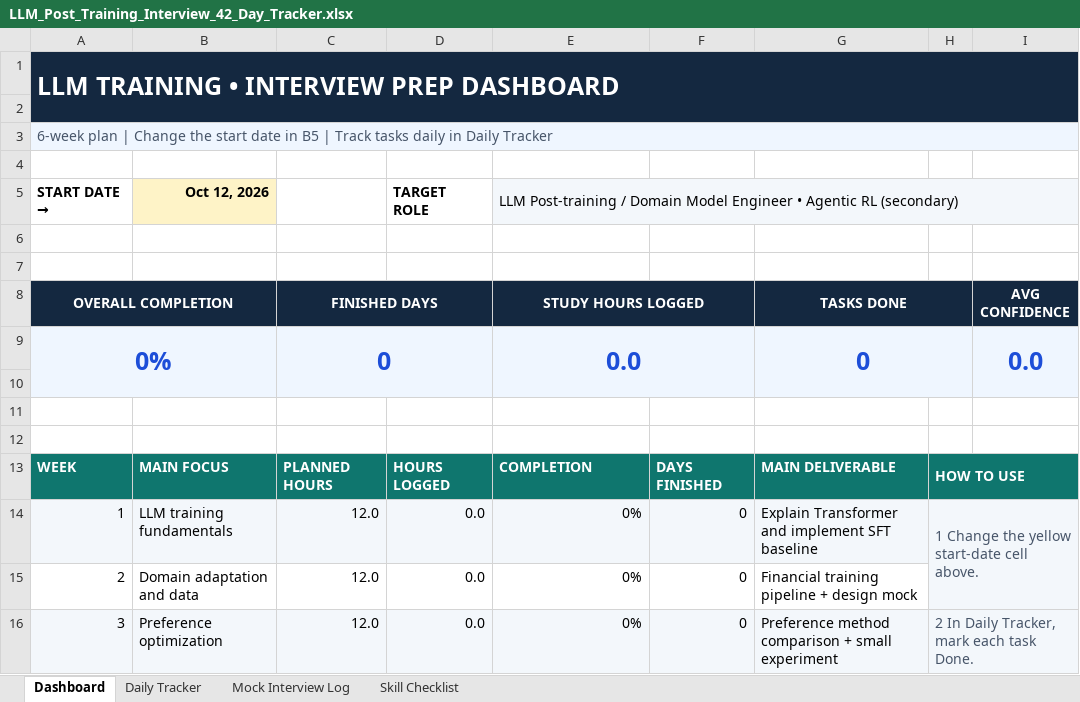
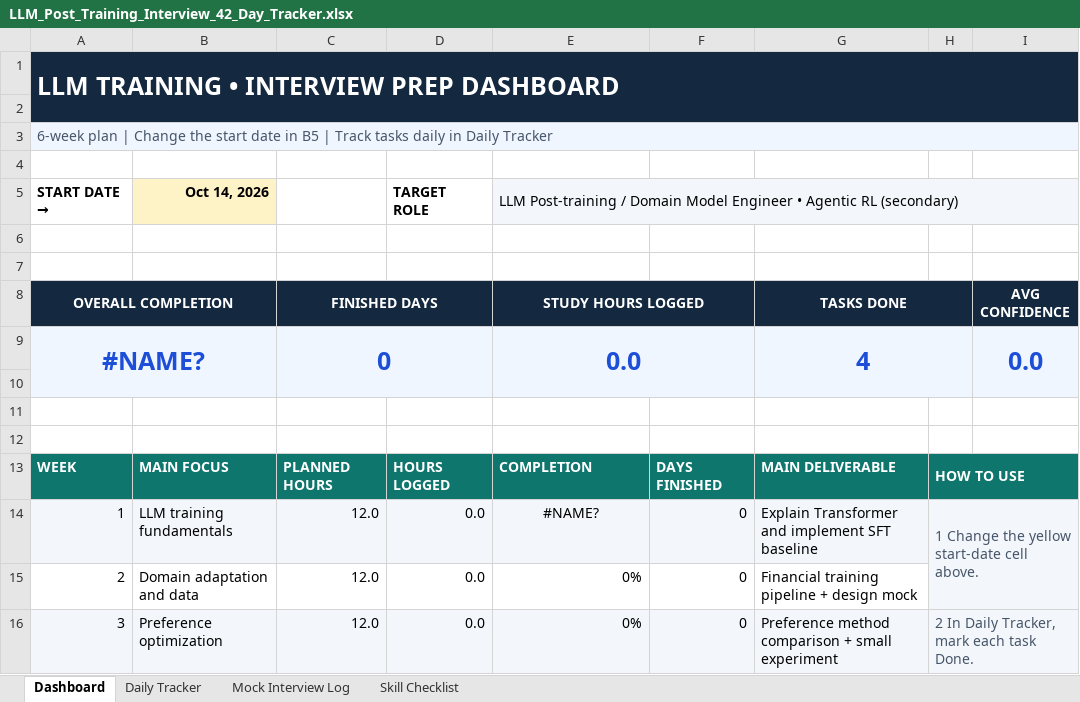
Before and after one commit to conglei2XU/coding_algorithm, an Excel workbook: LLM_Post_Training_Interview_42_Day_Tracker.xlsx, sheet Dashboard, drawn as a sheet; only a part is shown; values as stored, in another font and other column widths than the file's, no borders; charts and pictures and conditional formats not drawn; the diff names each change by its address in the sheet, - before the commit and + after, or states it on an @@ line.

```diff
--- a/LLM_Post_Training_Interview_42_Day_Tracker.xlsx (sheet Dashboard)
+++ b/LLM_Post_Training_Interview_42_Day_Tracker.xlsx (sheet Dashboard)
-B5: Oct 12, 2026
+B5: Oct 14, 2026
-A9 (OVERALL COMPLETION): 0%
+A9 (OVERALL COMPLETION): #NAME?
-G9 (TASKS DONE): 0
+G9 (TASKS DONE): 4
-E14 (STUDY HOURS LOGGED): 0%
+E14 (STUDY HOURS LOGGED): #NAME?
-E14 alignment: right
+E14 alignment: center
```
Also changed, not shown: sheet Daily Tracker, formulas that keep their value, charts or pictures, 3 other files.
